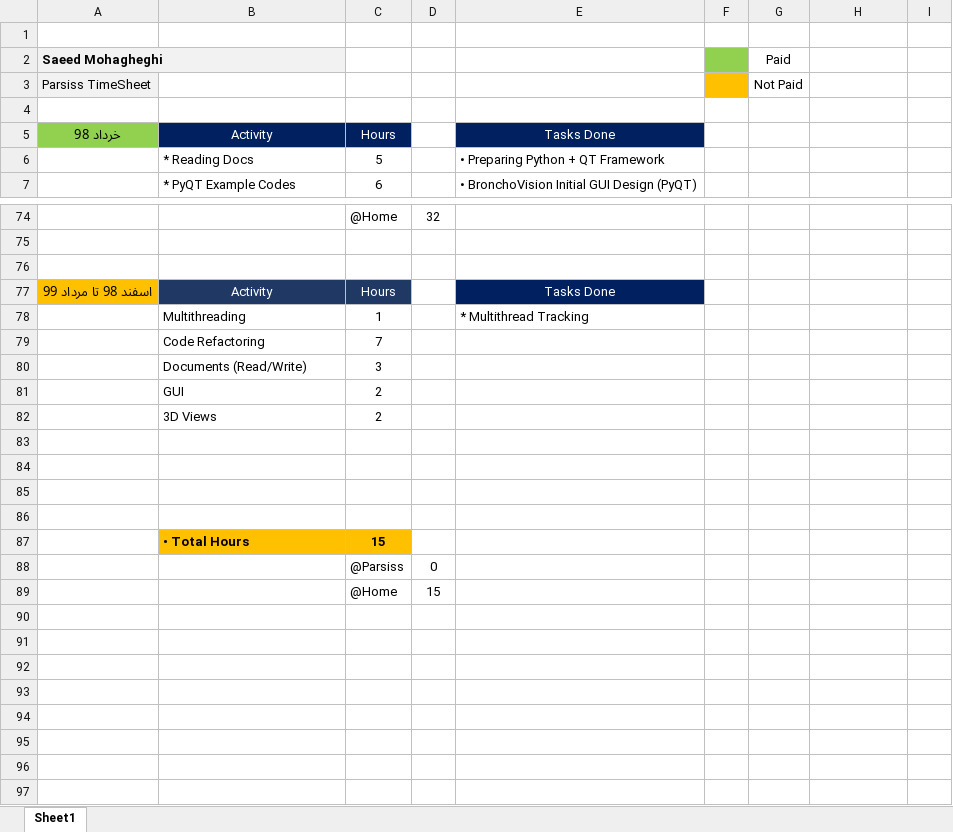
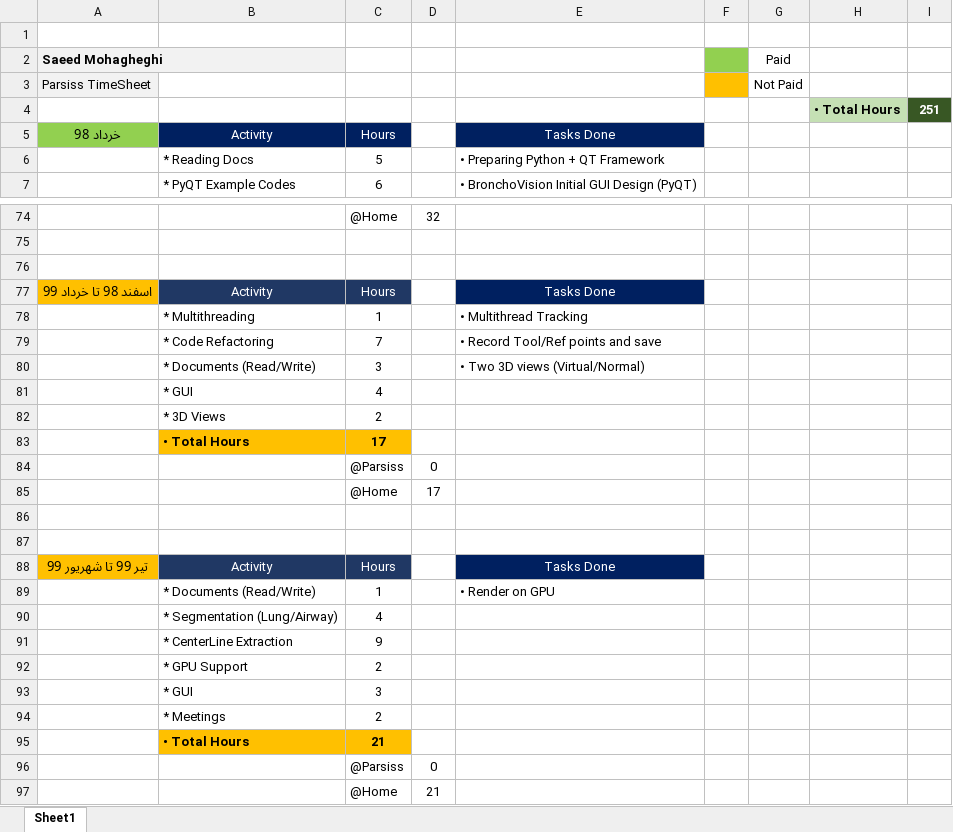
Before and after one commit to DaneshJoy/bronchoscopy, an Excel workbook: other/TimeSheet.xlsx, sheet Sheet1, drawn as a sheet; only a part is shown, gaps mark what is left out; values as stored, in another font and other column widths than the file's, no borders; removed rows and columns are numbered as before the commit, all else as after; the diff covers the shown part only; the diff names each change by its address in the sheet, - before the commit and + after, or states it on an @@ line.

```diff
--- a/other/TimeSheet.xlsx (sheet Sheet1)
+++ b/other/TimeSheet.xlsx (sheet Sheet1)
-row 4: (empty)
+row 4:  |  |  |  |  |  |  | • Total Hours | 251
-H4 fill: none
+H4 fill: #C5E0B4
-I4 fill: none
+I4 fill: #385724
-A77 (Saeed Mohagheghi): اسفند 98 تا مرداد 99
+A77 (Saeed Mohagheghi): اسفند 98 تا خرداد 99
-B78: Multithreading
+B78: * Multithreading
-E78: * Multithread Tracking
+E78: • Multithread Tracking
-B79: Code Refactoring
+B79: * Code Refactoring
-E79: (empty)
+E79: • Record Tool/Ref points and save
-B80: Documents (Read/Write)
+B80: * Documents (Read/Write)
-E80: (empty)
+E80: • Two 3D views (Virtual/Normal)
-row 81:  | GUI | 2
+row 81:  | * GUI | 4
-B82: 3D Views
+B82: * 3D Views
+row 83:  | • Total Hours | 17
+row 84:  |  | @Parsiss | 0
+row 85:  |  | @Home | 17
-row 88: (empty)
+row 88: تیر 99 تا شهریور 99 | Activity | Hours |  | Tasks Done
-A88 fill: none
+A88 fill: #FFC000
-B88:C88 fill: none
+B88:C88 fill: #203864
-E88 fill: none
+E88 fill: #002060
-row 89: (empty)
+row 89:  | * Documents (Read/Write) | 1 |  | • Render on GPU
-row 87:  | • Total Hours | 15
+row 90:  | * Segmentation (Lung/Airway) | 4
+row 91:  | * CenterLine Extraction | 9
+row 92:  | * GPU Support | 2
+row 93:  | * GUI | 3
+row 94:  | * Meetings | 2
+row 95:  | • Total Hours | 21
-D97: 15
+D97: 21
```
Also changed, not shown: 4 edited cells elsewhere in this sheet, other/TimeSheet_Mohagheghi.xlsx, 14 other files.
